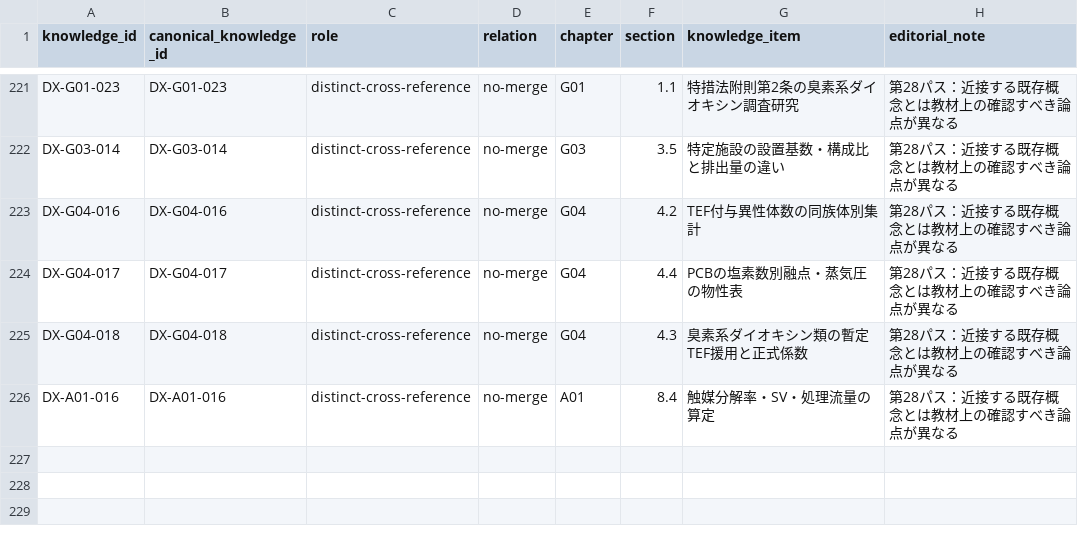
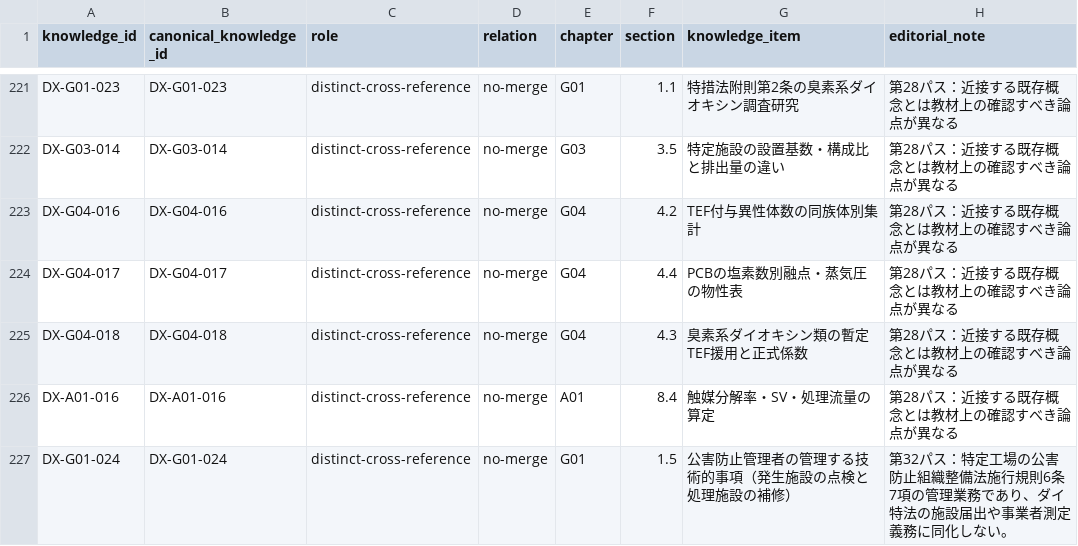
Before and after one commit to rhodanus2179/dioxin-studyware, a CSV file: docs/research/knowledge-normalization.csv, drawn as a sheet; only a part is shown, gaps mark what is left out; the diff names each change by its address in the sheet, - before the commit and + after, or states it on an @@ line.

Commit message:
research: normalize DX-G01-024 as a separate canonical concept

```diff
--- a/docs/research/knowledge-normalization.csv
+++ b/docs/research/knowledge-normalization.csv
+row 227: DX-G01-024 | DX-G01-024 | distinct-cross-reference | no-merge | G01 | 1.5 | 公害防止管理者の管理する技術的事項（発生施設の点検と処理施設の補修） | 第32パス：特定工場の公害防止組織整備法施行規則6条7項の管理業務であり、ダイ特法の施設届出や事業者測定義務に同化しない。
```
